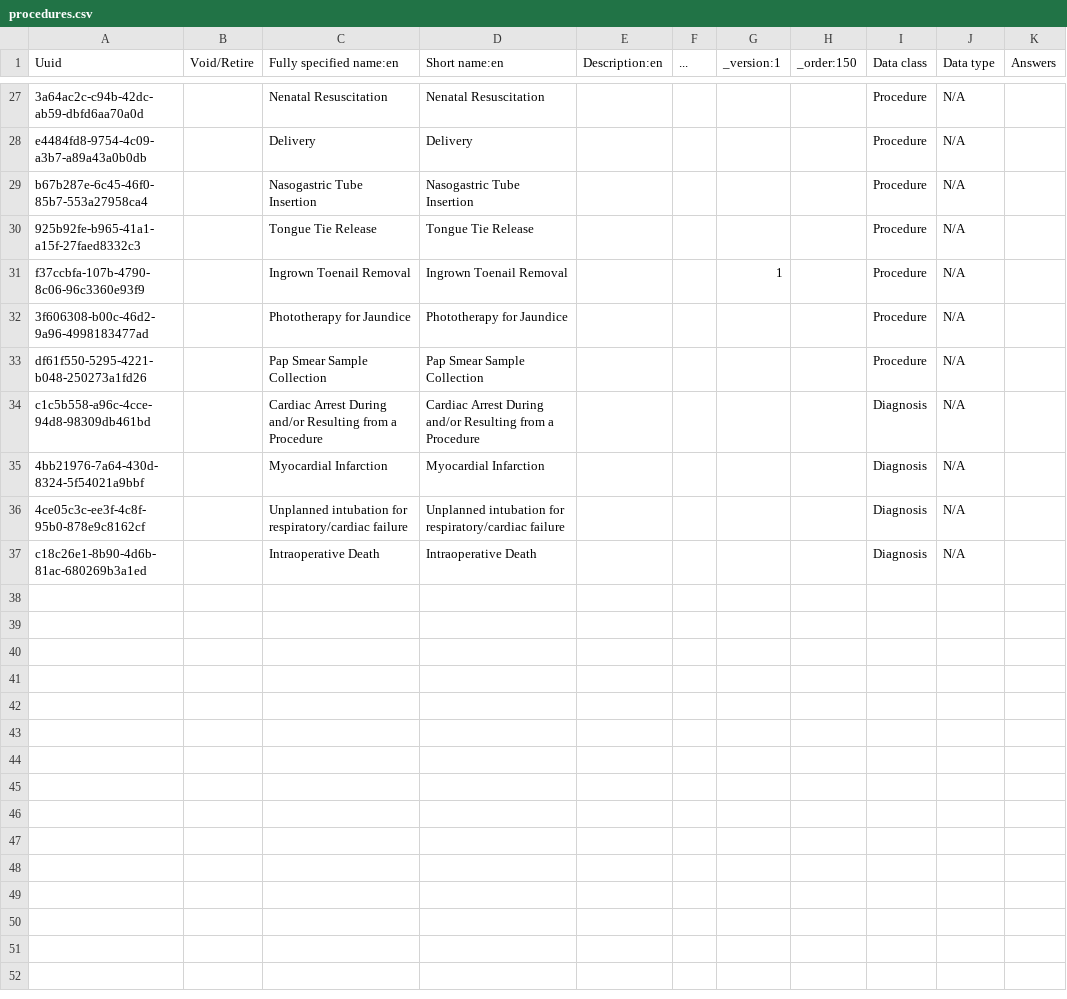
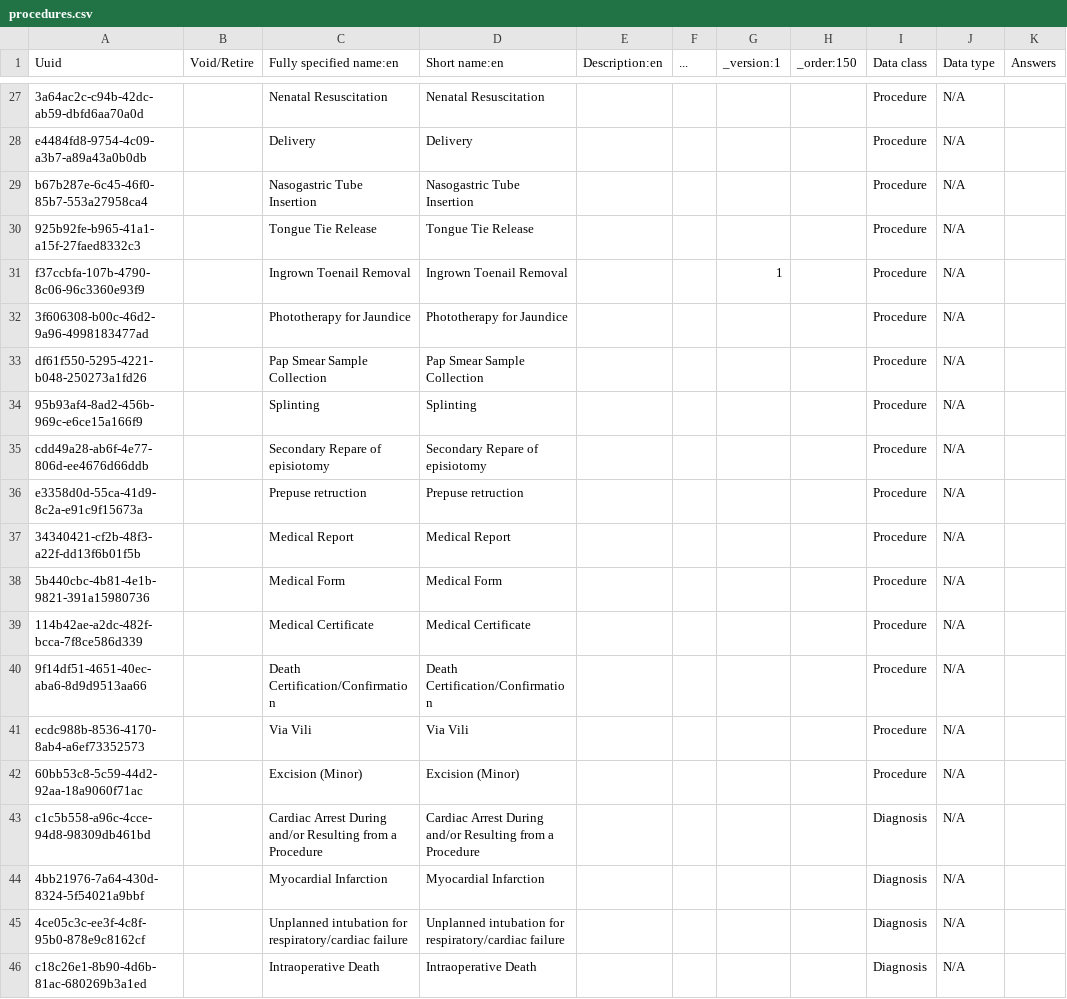
Before and after one commit to PiusKariuki/eHospital2.0, a CSV file: distro/configuration/concepts/procedures.csv, drawn as a sheet; only a part is shown, gaps mark what is left out.

Commit message:
Addding missigin procedures

```diff
--- a/distro/configuration/concepts/procedures.csv
+++ b/distro/configuration/concepts/procedures.csv
@@ -33,2 +33,11 @@ f37ccbfa-107b-4790-8c06-96c3360e93f9,,Ingrown Toenail Removal,Ingrown Toenail Re
 df61f550-5295-4221-b048-250273a1fd26,,Pap Smear Sample Collection,Pap Smear Sample Collection,,,,,Procedure,N/A,
+95b93af4-8ad2-456b-969c-e6ce15a166f9,,Splinting,Splinting,,,,,Procedure,N/A,
+cdd49a28-ab6f-4e77-806d-ee4676d66ddb,,Secondary Repare of episiotomy,Secondary Repare of episiotomy,,,,,Procedure,N/A,
+e3358d0d-55ca-41d9-8c2a-e91c9f15673a,,Prepuse retruction,Prepuse retruction,,,,,Procedure,N/A,
+34340421-cf2b-48f3-a22f-dd13f6b01f5b,,Medical Report,Medical Report,,,,,Procedure,N/A,
+5b440cbc-4b81-4e1b-9821-391a15980736,,Medical Form,Medical Form,,,,,Procedure,N/A,
+114b42ae-a2dc-482f-bcca-7f8ce586d339,,Medical Certificate,Medical Certificate,,,,,Procedure,N/A,
+9f14df51-4651-40ec-aba6-8d9d9513aa66,,Death Certification/Confirmation,Death Certification/Confirmation,,,,,Procedure,N/A,
+ecdc988b-8536-4170-8ab4-a6ef73352573,,Via Vili,Via Vili,,,,,Procedure,N/A,
+60bb53c8-5c59-44d2-92aa-18a9060f71ac,,Excision (Minor),Excision (Minor),,,,,Procedure,N/A,
 c1c5b558-a96c-4cce-94d8-98309db461bd,,Cardiac Arrest During and/or Resulting from a Procedure,Cardiac Arrest During and/or Resulting from a Procedure,,,,,Diagnosis,N/A,
```
Also changed, not shown: distro/configuration/concepts/body_site.csv, distro/configuration/concepts/procedures_concept_set.csv.
